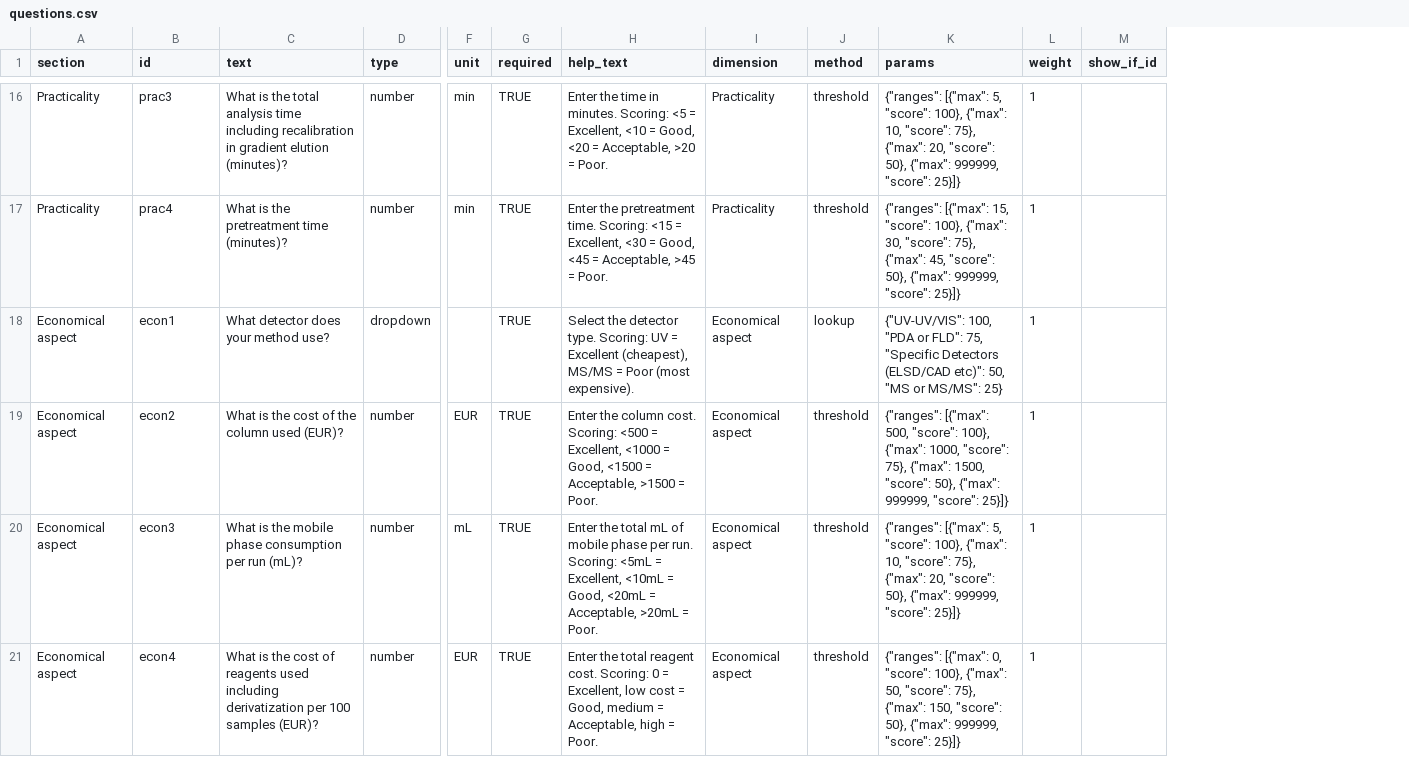
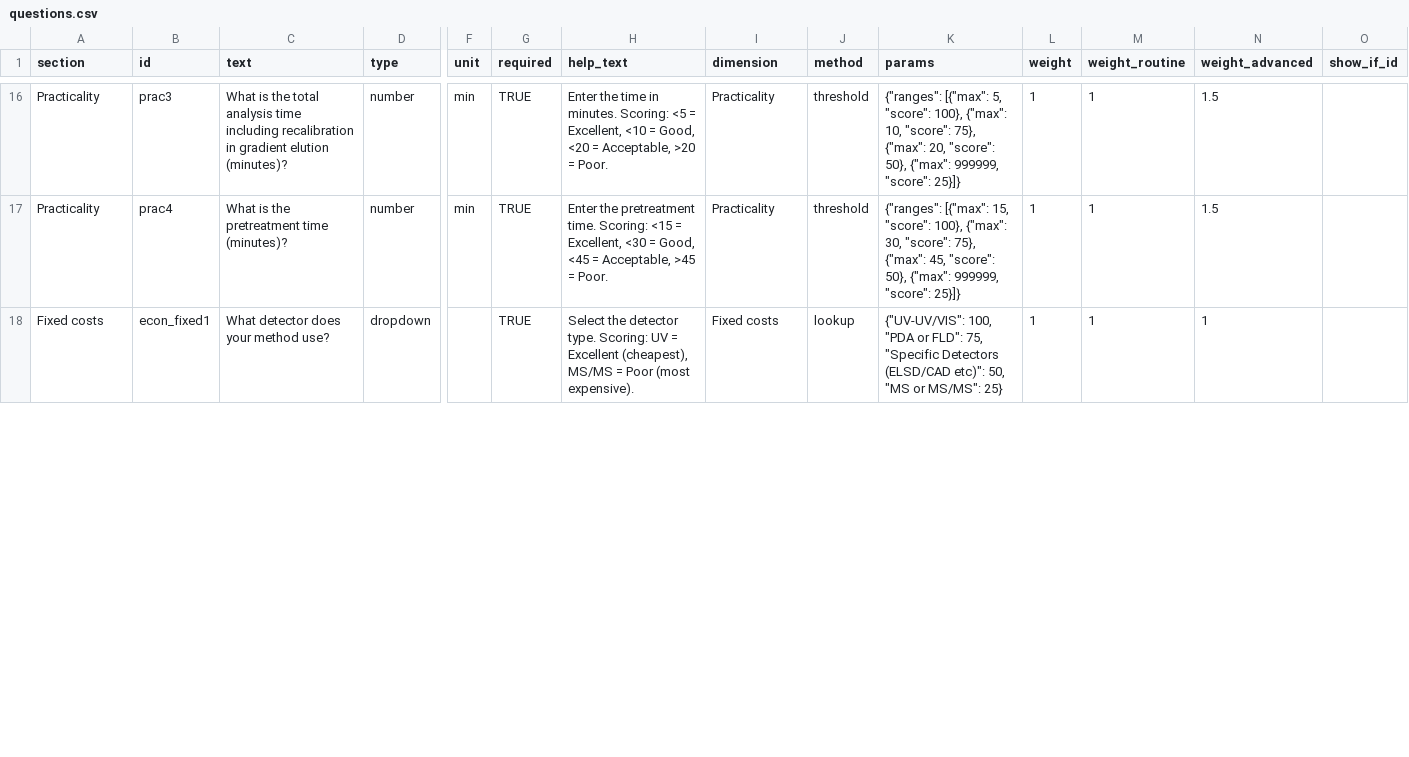
Before and after one commit to prohector/Pharmascore, a CSV file: config/questions.csv, drawn as a sheet; only a part is shown, gaps mark what is left out; removed rows and columns are numbered as before the commit, all else as after; rows hold the shown columns only; the diff covers the shown part only; the diff names each change by its address in the sheet, - before the commit and + after, or states it on an @@ line.

Commit message:
Allages sto economical, espase se dio katigories.

```diff
--- a/config/questions.csv
+++ b/config/questions.csv
+column M (weight_routine), rows 16-18: all 1
+column N (weight_advanced), rows 16-18: 1.5 | 1.5 | 1
-A18 (section): Economical aspect
+A18 (section): Fixed costs
-B18 (id): econ1
+B18 (id): econ_fixed1
-I18 (dimension): Economical aspect
+I18 (dimension): Fixed costs
-row 19: Economical aspect | econ2 | What is the cost of the column used (EUR)? | number | EUR | TRUE | Enter the column cost. Scoring: <500 = Excellent, <1000 = Good, <1500 = Acceptable, >1500 = Poor. | Economical aspect | threshold | {"ranges": [{"max": 500, "score": 100}, {"max": 1000, "score": 75}, {"max": 1500, "score": 50}, {"max": 999999, "score": 25}]} | 1
-row 20: Economical aspect | econ3 | What is the mobile phase consumption per run (mL)? | number | mL | TRUE | Enter the total mL of mobile phase per run. Scoring: <5mL = Excellent, <10mL = Good, <20mL = Acceptable, >20mL = Poor. | Economical aspect | threshold | {"ranges": [{"max": 5, "score": 100}, {"max": 10, "score": 75}, {"max": 20, "score": 50}, {"max": 999999, "score": 25}]} | 1
-row 21: Economical aspect | econ4 | What is the cost of reagents used including derivatization per 100 samples (EUR)? | number | EUR | TRUE | Enter the total reagent cost. Scoring: 0 = Excellent, low cost = Good, medium = Acceptable, high = Poor. | Economical aspect | threshold | {"ranges": [{"max": 0, "score": 100}, {"max": 50, "score": 75}, {"max": 150, "score": 50}, {"max": 999999, "score": 25}]} | 1
```
Also changed, not shown: 2 removed rows and 6 edited cells elsewhere in this file, 6 other files.
